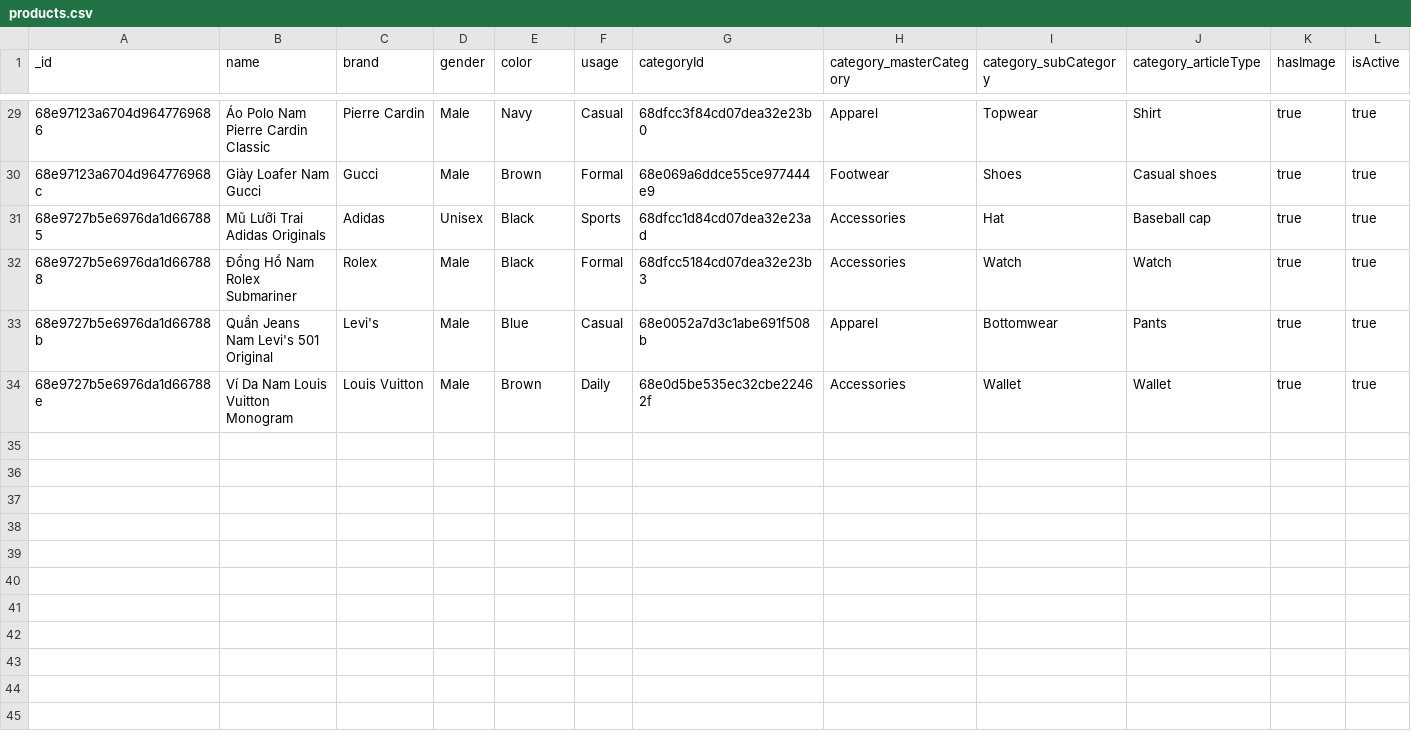
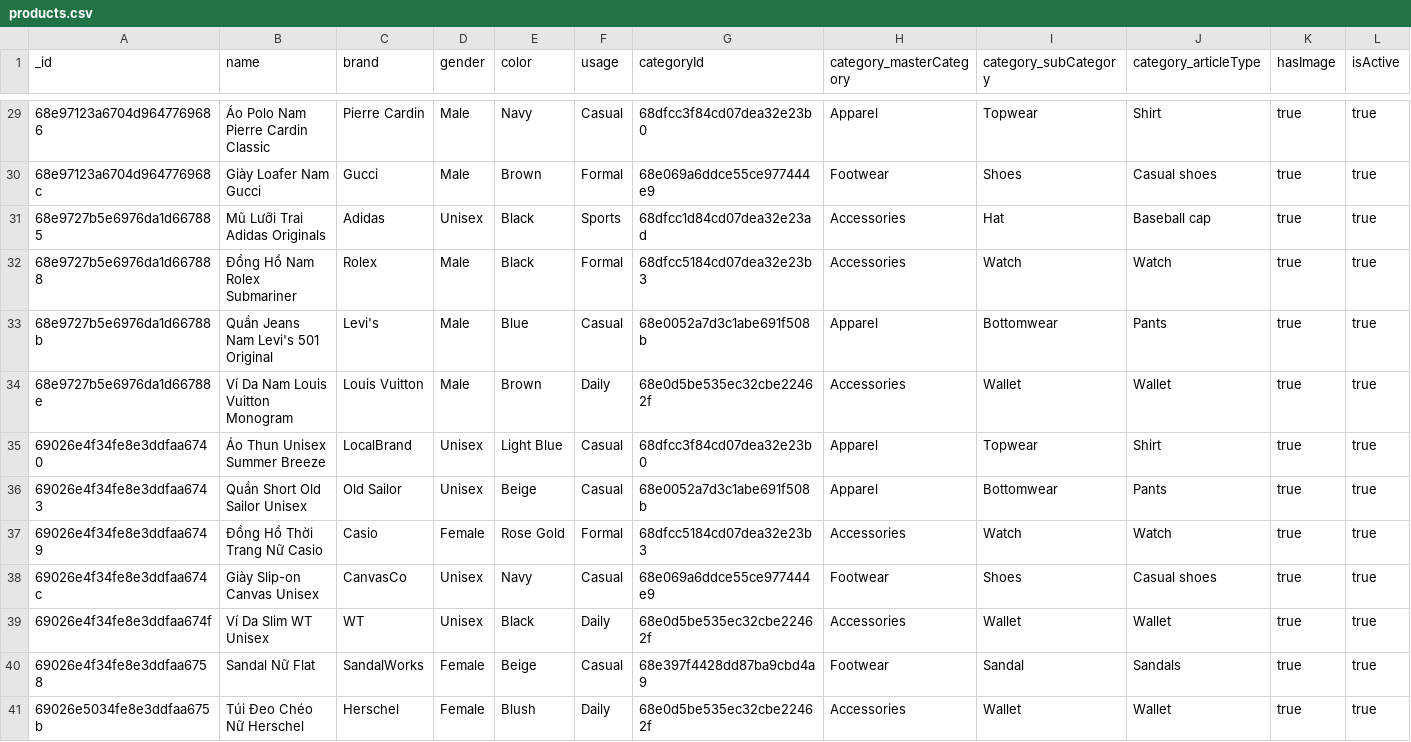
Before and after one commit to Linhinthehood/Fashion-E-commerce-Website, a CSV file: backend/product-service/exports/products.csv, drawn as a sheet; only a part is shown, gaps mark what is left out; rows hold the shown columns only; the diff names each change by its address in the sheet, - before the commit and + after, or states it on an @@ line.

```diff
--- a/backend/product-service/exports/products.csv
+++ b/backend/product-service/exports/products.csv
+row 35: 69026e4f34fe8e3ddfaa6740 | Áo Thun Unisex Summer Breeze | LocalBrand | Unisex | Light Blue | Casual | 68dfcc3f84cd07dea32e23b0 | Apparel | Topwear | Shirt | true | true
+row 36: 69026e4f34fe8e3ddfaa6743 | Quần Short Old Sailor Unisex | Old Sailor | Unisex | Beige | Casual | 68e0052a7d3c1abe691f508b | Apparel | Bottomwear | Pants | true | true
+row 37: 69026e4f34fe8e3ddfaa6749 | Đồng Hồ Thời Trang Nữ Casio | Casio | Female | Rose Gold | Formal | 68dfcc5184cd07dea32e23b3 | Accessories | Watch | Watch | true | true
+row 38: 69026e4f34fe8e3ddfaa674c | Giày Slip-on Canvas Unisex | CanvasCo | Unisex | Navy | Casual | 68e069a6ddce55ce977444e9 | Footwear | Shoes | Casual shoes | true | true
+row 39: 69026e4f34fe8e3ddfaa674f | Ví Da Slim WT Unisex | WT | Unisex | Black | Daily | 68e0d5be535ec32cbe22462f | Accessories | Wallet | Wallet | true | true
+row 40: 69026e4f34fe8e3ddfaa6758 | Sandal Nữ Flat | SandalWorks | Female | Beige | Casual | 68e397f4428dd87ba9cbd4a9 | Footwear | Sandal | Sandals | true | true
+row 41: 69026e5034fe8e3ddfaa675b | Túi Đeo Chéo Nữ Herschel | Herschel | Female | Blush | Daily | 68e0d5be535ec32cbe22462f | Accessories | Wallet | Wallet | true | true
```
Also changed, not shown: 11 other files.
